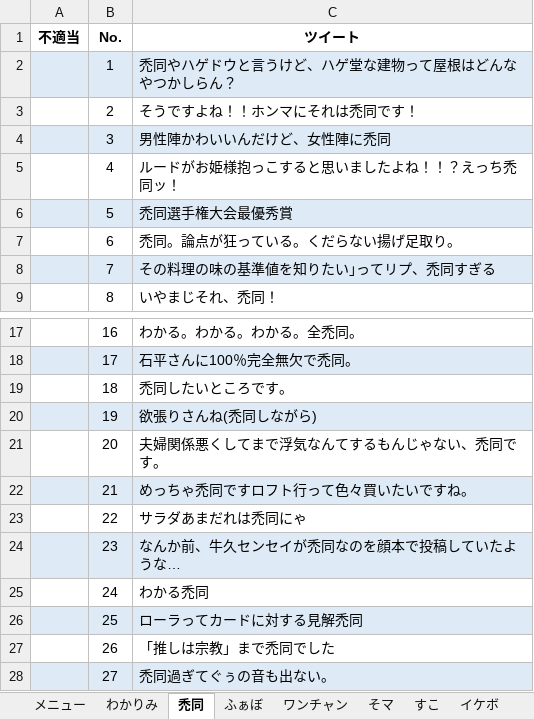
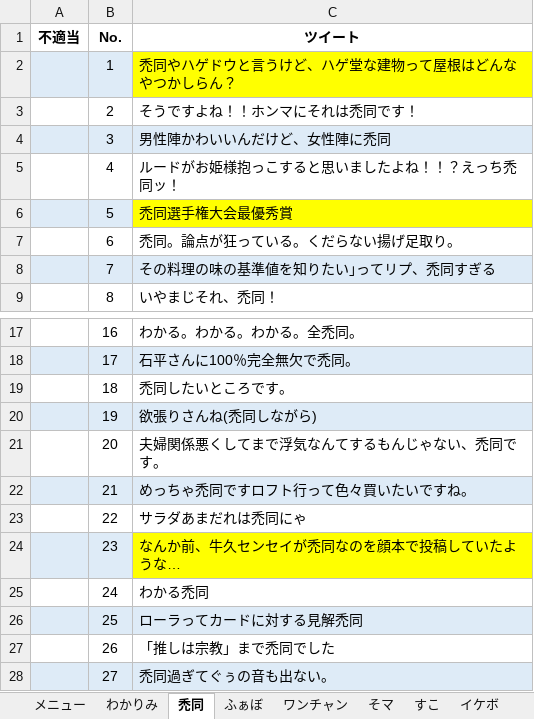
Before and after one commit to n-seiji/jpnetword, an Excel workbook: 新語タイプ.xlsx, sheet 禿同, drawn as a sheet; only a part is shown, gaps mark what is left out; values as stored, in another font and other column widths than the file's, no borders; charts and pictures not drawn; the diff names each change by its address in the sheet, - before the commit and + after, or states it on an @@ line.

```diff
--- a/新語タイプ.xlsx (sheet 禿同)
+++ b/新語タイプ.xlsx (sheet 禿同)
-C2 fill: #DEEBF7
+C2 fill: #FFFF00
-C6 fill: #DEEBF7
+C6 fill: #FFFF00
-C24 fill: #DEEBF7
+C24 fill: #FFFF00
```
Also changed, not shown: sheet リアタイ, sheet パリピ, sheet かまちょ, sheet kp, sheet すきピ, sheet ワンチャン, charts or pictures, 語義追加タイプ.xlsx.
